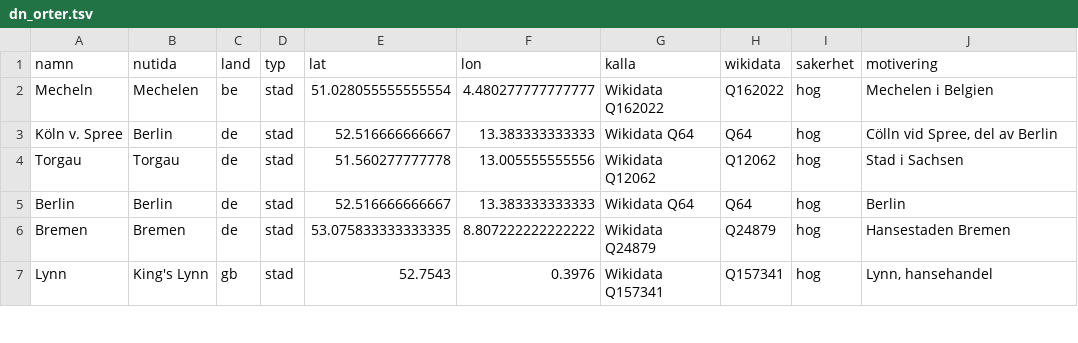
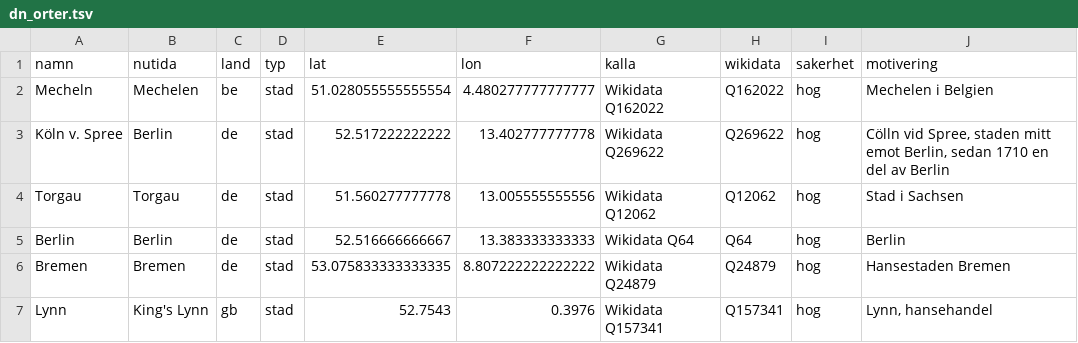
Before and after one commit to MagnusKolsjo/fornmed, a TSV file: data/platser/dn_orter.tsv, drawn as a sheet; only a part is shown.

Commit message:
Platser: samma Wikidata-objekt ger samma plats
platsdubletter.py slår ihop platser med samma Wikidata-objekt när de är på
samma nivå: Islandicums OCR-former, samma stad i flera diplomatarier,
stavningsvarianter och SDHK-orter som är socknar. En byggnad, ett ting
eller ett längre namn är en annan nivå (Haderslev slott, Tunsbergshúsí,
alþingi); -borg räknas inte som byggnad, eftersom Rómaborg och Flensborg
är städer. 114 nya dubletter.

platser.py tar bort objektet från en plats på en mer specifik nivå när en
annan plats har det, och från en by eller stad som delar objekt med en
socken eller kommun. Brevens platser följer nu varje ersättning, så att
inget brev pekar på en plats som hänvisar vidare.

Rättade beslut: Vík í Sæmundarhlíð lånade Reykjavíks läge (di_alias.tsv),
Köln an der Spree är Cölln och inte Berlin, Kolclingliúsi är Koldinghus.
Riksantikvarieämbetet länkar Glava, Svartnäs och Sandviken till
modersocknen; platsregister.py rättar dem.

rdf_validera.py jämför bara entiteternas Wikidata-objekt: flera
runinskrifter på samma sten delar stenens.

```diff
--- a/data/platser/dn_orter.tsv
+++ b/data/platser/dn_orter.tsv
@@ -2,3 +2,3 @@ namn	nutida	land	typ	lat	lon	kalla	wikidata	sakerhet	motivering
 Mecheln	Mechelen	be	stad	51.028055555555554	4.480277777777777	Wikidata Q162022	Q162022	hog	Mechelen i Belgien
-Köln v. Spree	Berlin	de	stad	52.516666666667	13.383333333333	Wikidata Q64	Q64	hog	Cölln vid Spree, del av Berlin
+Köln v. Spree	Berlin	de	stad	52.517222222222	13.402777777778	Wikidata Q269622	Q269622	hog	Cölln vid Spree, staden mitt emot Berlin, sedan 1710 en del av Berlin
 Torgau	Torgau	de	stad	51.560277777778	13.005555555556	Wikidata Q12062	Q12062	hog	Stad i Sachsen
```
Also changed, not shown: data/platser/di_orter.tsv, 7 other files.
